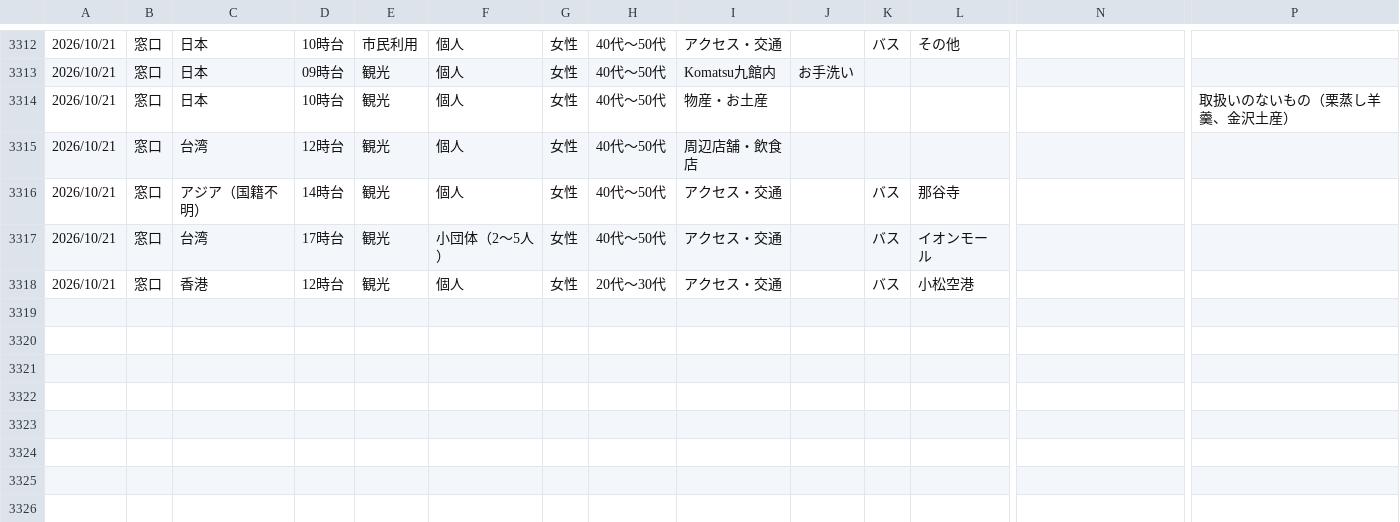
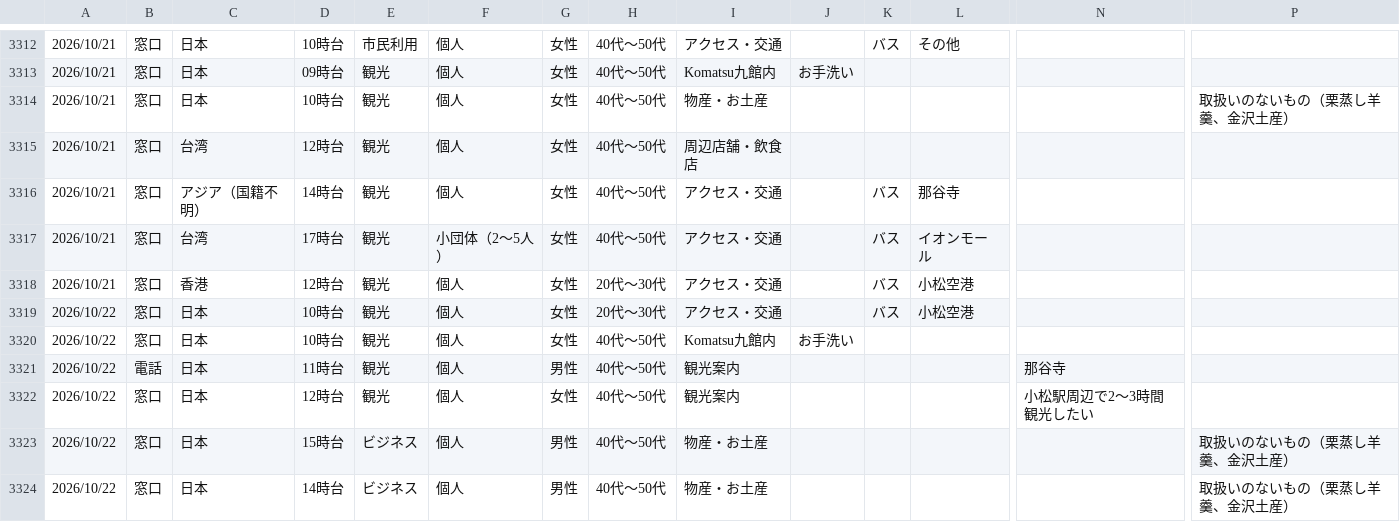
Before and after one commit to codefornoto/Milli, a CSV file: komatsu/komatsu.csv, drawn as a sheet; only a part is shown, gaps mark what is left out; rows hold the shown columns only; the diff names each change by its address in the sheet, - before the commit and + after, or states it on an @@ line.

```diff
--- a/komatsu/komatsu.csv
+++ b/komatsu/komatsu.csv
+row 3319: 2026/10/22 | 窓口 | 日本 | 10時台 | 観光 | 個人 | 女性 | 20代～30代 | アクセス・交通 |  | バス | 小松空港
+row 3320: 2026/10/22 | 窓口 | 日本 | 10時台 | 観光 | 個人 | 女性 | 40代～50代 | Komatsu九館内 | お手洗い
+row 3321: 2026/10/22 | 電話 | 日本 | 11時台 | 観光 | 個人 | 男性 | 40代～50代 | 観光案内 |  |  |  | 那谷寺
+row 3322: 2026/10/22 | 窓口 | 日本 | 12時台 | 観光 | 個人 | 女性 | 40代～50代 | 観光案内 |  |  |  | 小松駅周辺で2～3時間観光したい
+row 3323: 2026/10/22 | 窓口 | 日本 | 15時台 | ビジネス | 個人 | 男性 | 40代～50代 | 物産・お土産 |  |  |  |  | 取扱いのないもの（栗蒸し羊羹、金沢土産）
+row 3324: 2026/10/22 | 窓口 | 日本 | 14時台 | ビジネス | 個人 | 男性 | 40代～50代 | 物産・お土産 |  |  |  |  | 取扱いのないもの（栗蒸し羊羹、金沢土産）
```
